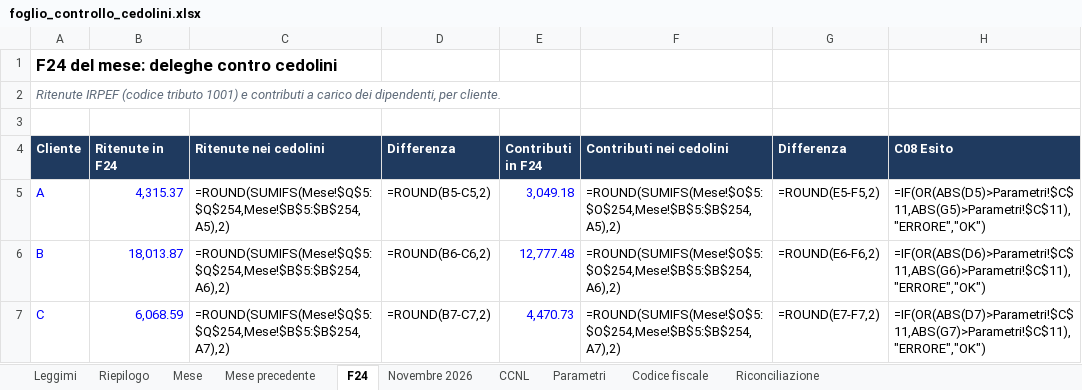
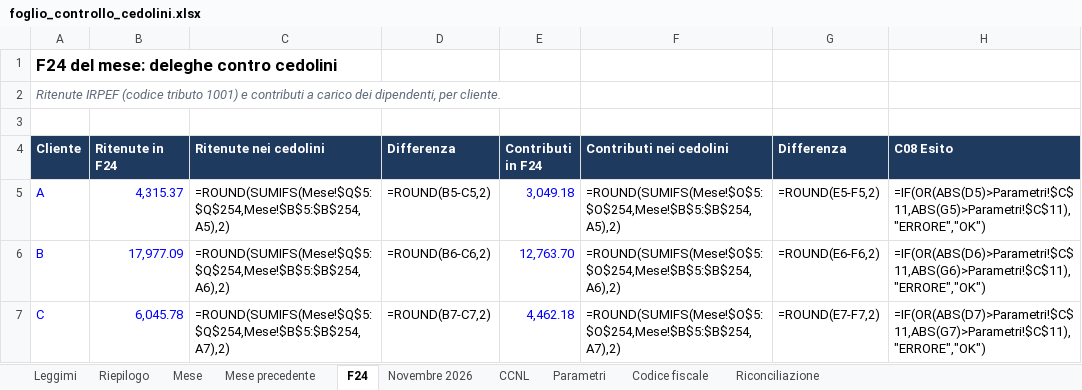
Before and after one commit to D0M3N1C0X/controlli-cedolini, an Excel workbook: deliverables/foglio_controllo_cedolini.xlsx, sheet F24, drawn as a sheet; values as stored, in another font and other column widths than the file's, no borders; formulas without a stored value are shown as written; conditional formats not drawn; the diff names each change by its address in the sheet, - before the commit and + after, or states it on an @@ line.

```diff
--- a/deliverables/foglio_controllo_cedolini.xlsx (sheet F24)
+++ b/deliverables/foglio_controllo_cedolini.xlsx (sheet F24)
-B6 (Ritenute in F24): 18,013.87
+B6 (Ritenute in F24): 17,977.09
-E6 (Contributi in F24): 12,777.48
+E6 (Contributi in F24): 12,763.70
-B7 (Ritenute in F24): 6,068.59
+B7 (Ritenute in F24): 6,045.78
-E7 (Contributi in F24): 4,470.73
+E7 (Contributi in F24): 4,462.18
```
Also changed, not shown: sheet Riconciliazione, sheet Mese, sheet Riepilogo, sheet Mese precedente, sheet Leggimi, 20 other files.
